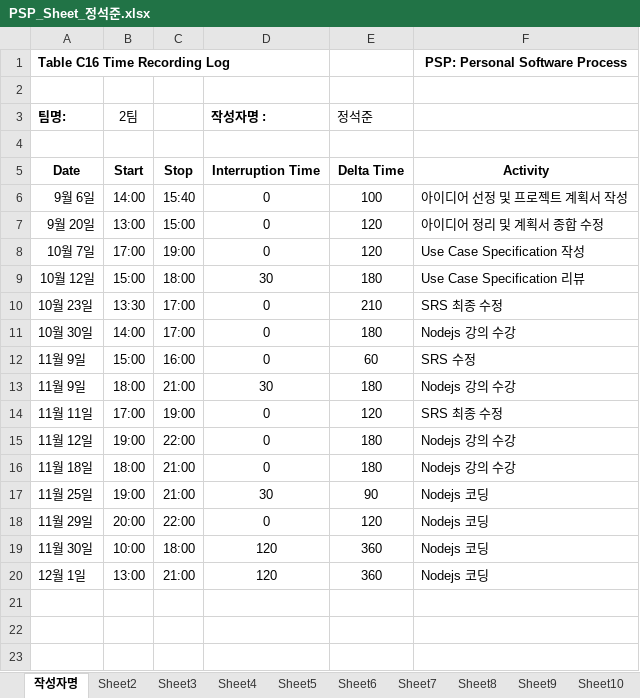
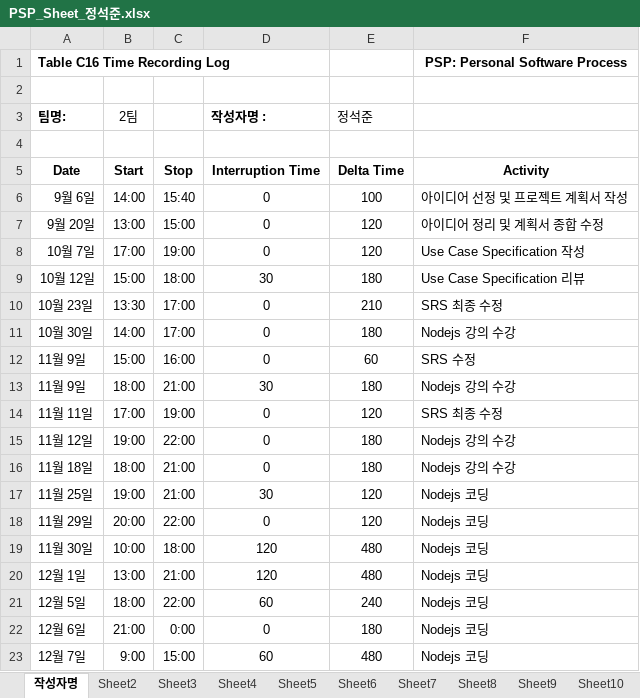
Before and after one commit to ed-jinyoung-park/SoftwareTeam2, an Excel workbook: PSP_Sheets/PSP_Sheet_정석준.xlsx, sheet 작성자명, drawn as a sheet; values as stored, in another font and other column widths than the file's, no borders; the diff names each change by its address in the sheet, - before the commit and + after, or states it on an @@ line.

Commit message:
Add files via upload

```diff
--- a/PSP_Sheets/PSP_Sheet_정석준.xlsx (sheet 작성자명)
+++ b/PSP_Sheets/PSP_Sheet_정석준.xlsx (sheet 작성자명)
-E17 (정석준): 90
+E17 (정석준): 120
-E19:E20 (정석준): 360
+E19:E20 (정석준): 480
+row 21: 12월 5일 | 18:00 | 22:00 | 60 | 240 | Nodejs 코딩
+row 22: 12월 6일 | 21:00 | 0:00 | 0 | 180 | Nodejs 코딩
+row 23: 12월 7일 | 9:00 | 15:00 | 60 | 480 | Nodejs 코딩
```
